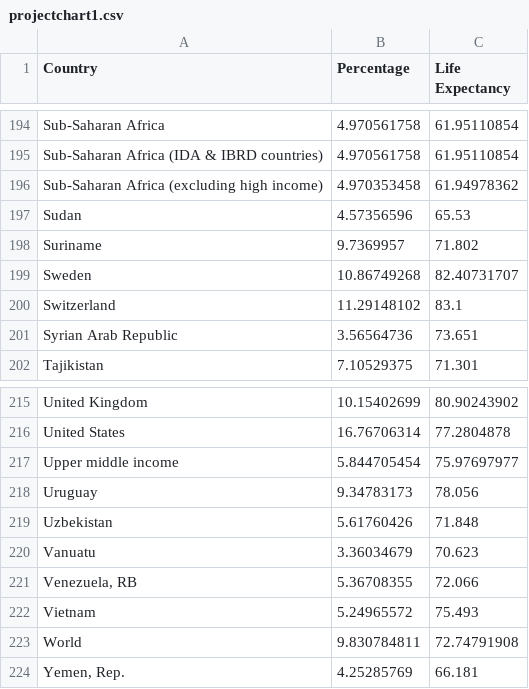
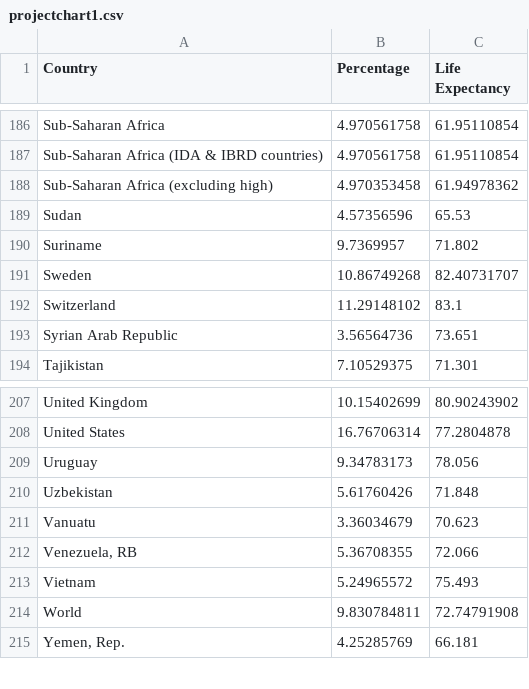
Before and after one commit to lizziealliott/lizziealliott.github.io, a CSV file: projectchart1.csv, drawn as a sheet; only a part is shown, gaps mark what is left out; the diff covers the shown part only.

```diff
--- a/projectchart1.csv
+++ b/projectchart1.csv
@@ -195,3 +187,3 @@ Sub-Saharan Africa,4.970561758,61.95110854
 Sub-Saharan Africa (IDA & IBRD countries),4.970561758,61.95110854
-Sub-Saharan Africa (excluding high income),4.970353458,61.94978362
+Sub-Saharan Africa (excluding high),4.970353458,61.94978362
 Sudan,4.57356596,65.53
@@ -216,3 +208,2 @@ United Kingdom,10.15402699,80.90243902
 United States,16.76706314,77.2804878
-Upper middle income,5.844705454,75.97697977
 Uruguay,9.34783173,78.056
```
Also changed, not shown: 8 removed rows elsewhere in this file.
